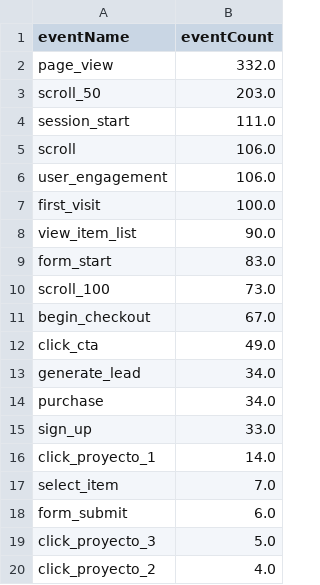
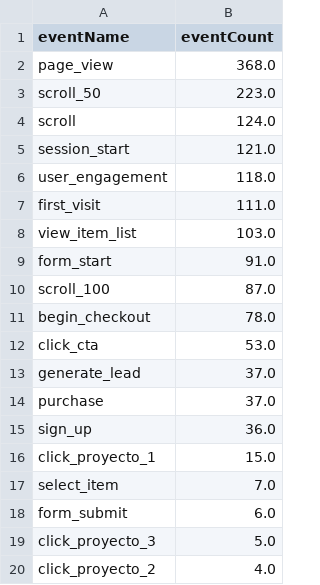
Before and after one commit to damondrc/ga4-reporting-automation, a CSV file: report/data/top_events.csv, drawn as a sheet.

```diff
--- a/report/data/top_events.csv
+++ b/report/data/top_events.csv
@@ -1,17 +1,17 @@
 eventName,eventCount
-page_view,332.0
-scroll_50,203.0
-session_start,111.0
-scroll,106.0
-user_engagement,106.0
-first_visit,100.0
-view_item_list,90.0
-form_start,83.0
-scroll_100,73.0
-begin_checkout,67.0
-click_cta,49.0
-generate_lead,34.0
-purchase,34.0
-sign_up,33.0
-click_proyecto_1,14.0
+page_view,368.0
+scroll_50,223.0
+scroll,124.0
+session_start,121.0
+user_engagement,118.0
+first_visit,111.0
+view_item_list,103.0
+form_start,91.0
+scroll_100,87.0
+begin_checkout,78.0
+click_cta,53.0
+generate_lead,37.0
+purchase,37.0
+sign_up,36.0
+click_proyecto_1,15.0
 select_item,7.0
```
Also changed, not shown: report/data/daily_overview.csv, report/data/funnel.csv, 5 other files.
